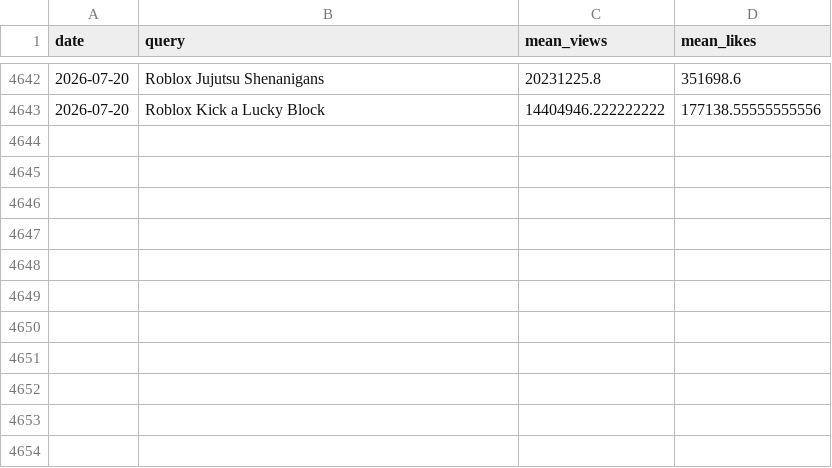
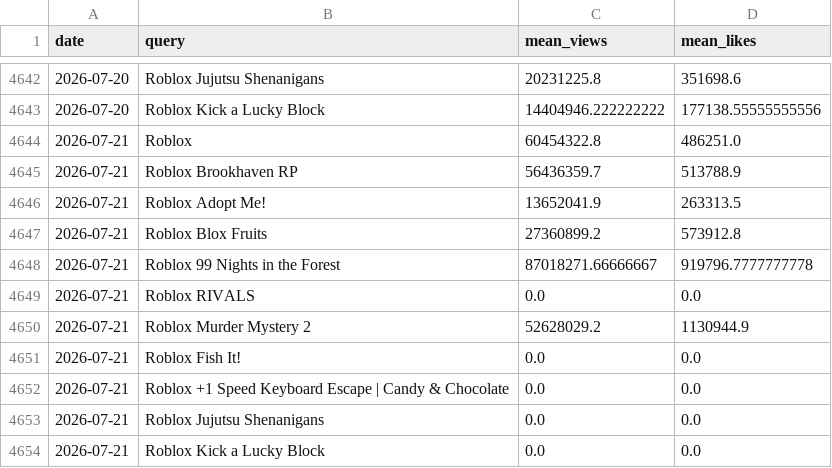
Before and after one commit to shiyu20000/Roblox-Game-Scraping, a CSV file: youtube_results.csv, drawn as a sheet; only a part is shown, gaps mark what is left out.

```diff
--- a/youtube_results.csv
+++ b/youtube_results.csv
@@ -4643 +4643,12 @@ date,query,mean_views,mean_likes
 2026-07-20,Roblox Kick a Lucky Block,14404946.222222222,177138.55555555556
+2026-07-21,Roblox,60454322.8,486251.0
+2026-07-21,Roblox Brookhaven RP,56436359.7,513788.9
+2026-07-21,Roblox Adopt Me!,13652041.9,263313.5
+2026-07-21,Roblox Blox Fruits,27360899.2,573912.8
+2026-07-21,Roblox 99 Nights in the Forest,87018271.66666667,919796.7777777778
+2026-07-21,Roblox RIVALS,0.0,0.0
+2026-07-21,Roblox Murder Mystery 2,52628029.2,1130944.9
+2026-07-21,Roblox Fish It!,0.0,0.0
+2026-07-21,Roblox +1 Speed Keyboard Escape | Candy & Chocolate,0.0,0.0
+2026-07-21,Roblox Jujutsu Shenanigans,0.0,0.0
+2026-07-21,Roblox Kick a Lucky Block,0.0,0.0
```
